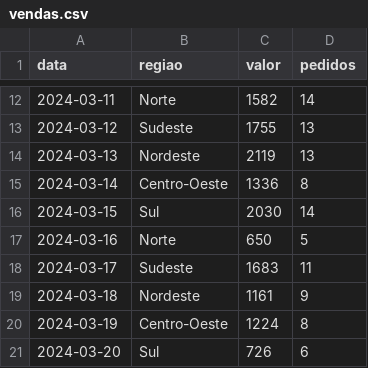
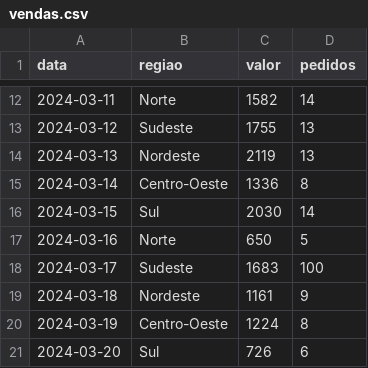
Before and after one commit to CaioGBrasil/projeto_vendas, a CSV file: vendas.csv, drawn as a sheet; only a part is shown, gaps mark what is left out.

Commit message:
vendas v1

```diff
--- a/vendas.csv
+++ b/vendas.csv
@@ -17,3 +17,3 @@ data,regiao,valor,pedidos
 2024-03-16,Norte,650,5
-2024-03-17,Sudeste,1683,11
+2024-03-17,Sudeste,1683,100
 2024-03-18,Nordeste,1161,9
```
